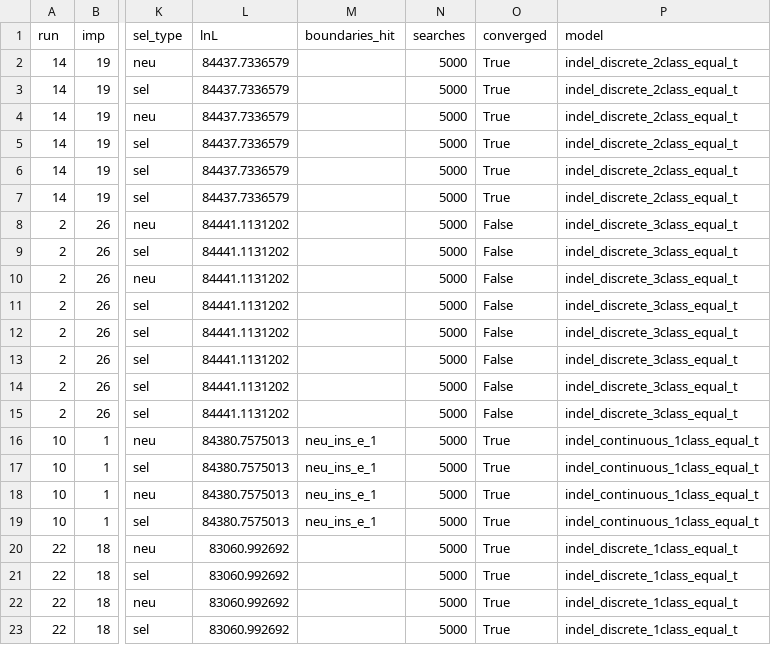
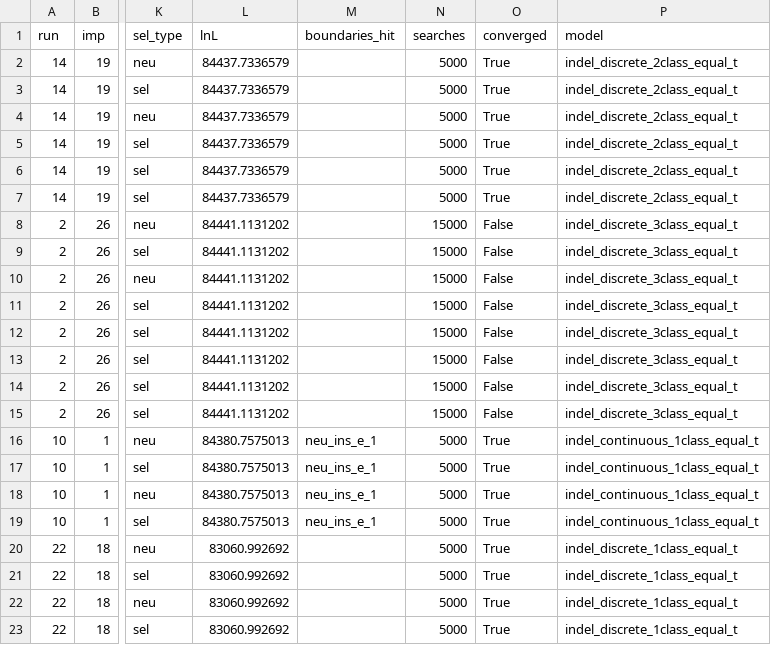
Before and after one commit to henryjuho/parus_indel, a CSV file: anavar_analyses/gt_cds_v_ar_indels_equal_t.aic.csv, drawn as a sheet; only a part is shown, gaps mark what is left out; the diff names each change by its address in the sheet, - before the commit and + after, or states it on an @@ line.

Commit message:
more search

```diff
--- a/anavar_analyses/gt_cds_v_ar_indels_equal_t.aic.csv
+++ b/anavar_analyses/gt_cds_v_ar_indels_equal_t.aic.csv
-N8:N15 (searches): 5000
+N8:N15 (searches): 15000
```
